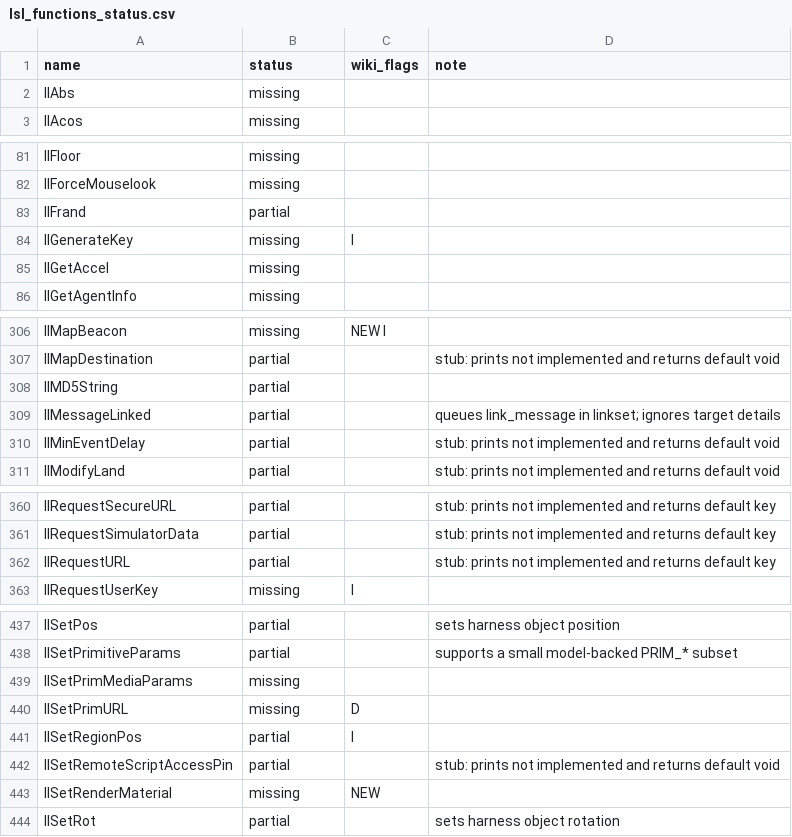
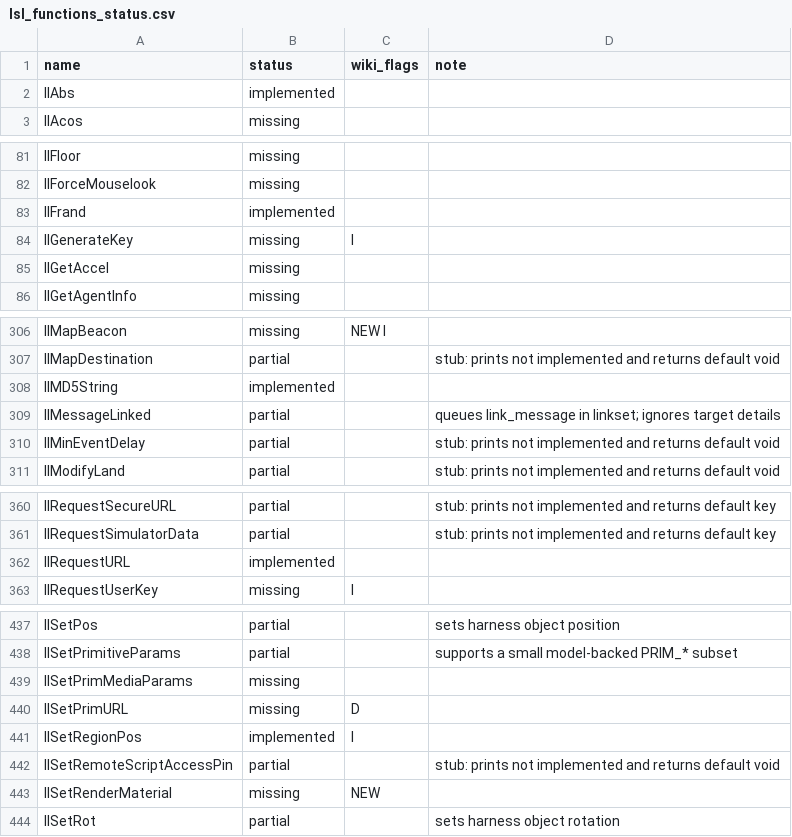
Before and after one commit to yoctobyte/lsldeveloper, a CSV file: data/lsl_functions_status.csv, drawn as a sheet; only a part is shown, gaps mark what is left out; the diff covers the shown part only.

```diff
--- a/data/lsl_functions_status.csv
+++ b/data/lsl_functions_status.csv
@@ -1,3 +1,3 @@
 name,status,wiki_flags,note
-llAbs,missing,,
+llAbs,implemented,,
 llAcos,missing,,
@@ -82,3 +82,3 @@ llFloor,missing,,
 llForceMouselook,missing,,
-llFrand,partial,,
+llFrand,implemented,,
 llGenerateKey,missing,I,
@@ -307,3 +307,3 @@ llMapBeacon,missing,NEW I,
 llMapDestination,partial,,stub: prints not implemented and returns default void
-llMD5String,partial,,
+llMD5String,implemented,,
 llMessageLinked,partial,,queues link_message in linkset; ignores target details
@@ -361,3 +361,3 @@ llRequestSecureURL,partial,,stub: prints not implemented and returns default key
 llRequestSimulatorData,partial,,stub: prints not implemented and returns default key
-llRequestURL,partial,,stub: prints not implemented and returns default key
+llRequestURL,implemented,,
 llRequestUserKey,missing,I,
@@ -440,3 +440,3 @@ llSetPrimMediaParams,missing,,
 llSetPrimURL,missing,D,
-llSetRegionPos,partial,I,
+llSetRegionPos,implemented,I,
 llSetRemoteScriptAccessPin,partial,,stub: prints not implemented and returns default void
```
Also changed, not shown: 20 edited cells elsewhere in this file, 19 other files.
